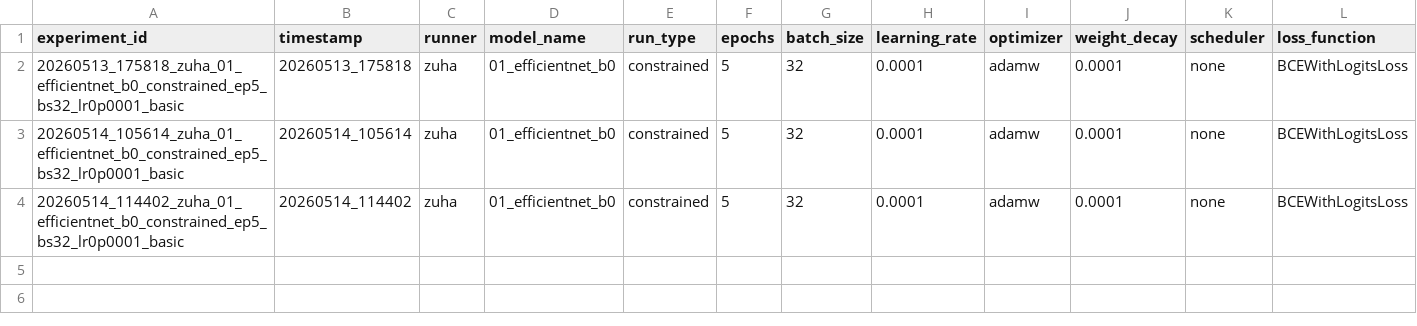
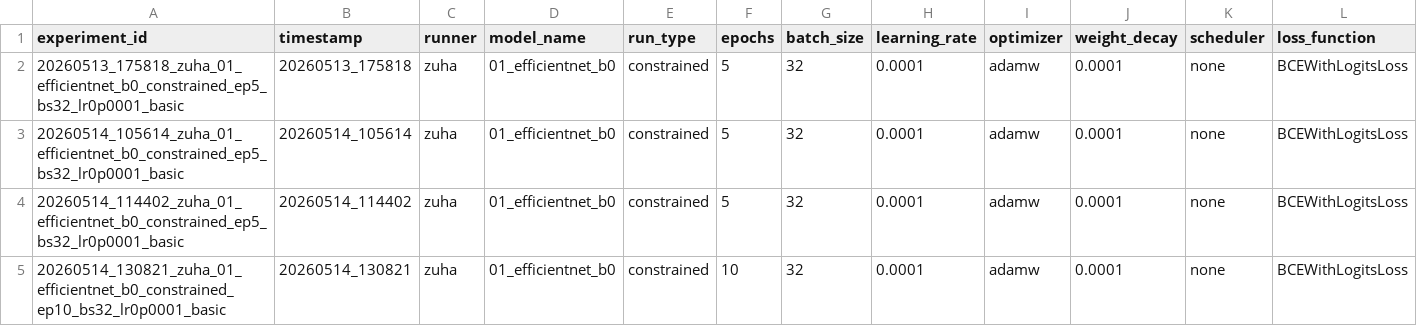
Before and after one commit to z-aqib/MediaEval26-Synthetic-Images, a CSV file: outputs/01_efficientnet_b0/01_efficientnet_b0_summary.csv, drawn as a sheet; only a part is shown; rows hold the shown columns only; the diff names each change by its address in the sheet, - before the commit and + after, or states it on an @@ line.

Commit message:
experiment#4 outputs

```diff
--- a/outputs/01_efficientnet_b0/01_efficientnet_b0_summary.csv
+++ b/outputs/01_efficientnet_b0/01_efficientnet_b0_summary.csv
+row 5: 20260514_130821_zuha_01_efficientnet_b0_constrained_ep10_bs32_lr0p0001_basic | 20260514_130821 | zuha | 01_efficientnet_b0 | constrained | 10 | 32 | 0.0001 | adamw | 0.0001 | none | BCEWithLogitsLoss
```
Also changed, not shown: 4 other files.
